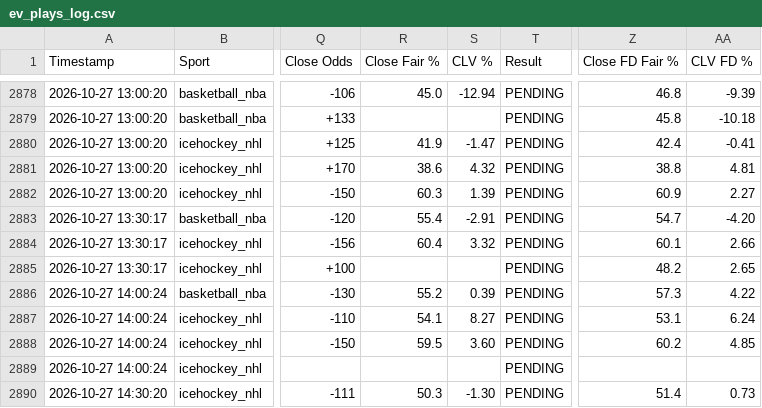
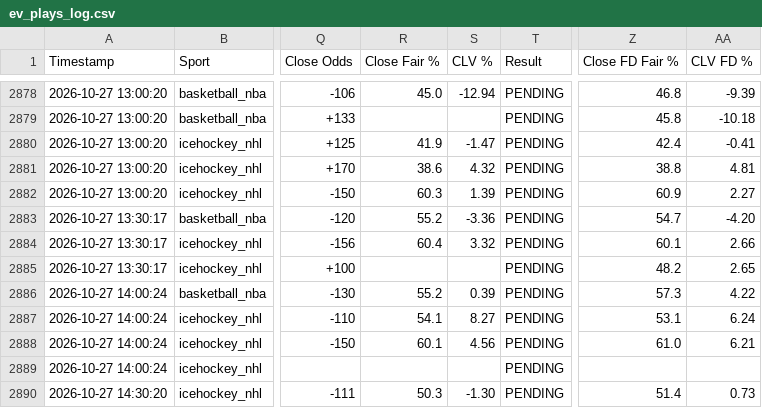
Before and after one commit to matthewmehl14-glitch/fanduel-devig-machine, a CSV file: ev_plays_log.csv, drawn as a sheet; only a part is shown, gaps mark what is left out; the diff covers the shown part only; the diff names each change by its address in the sheet, - before the commit and + after, or states it on an @@ line.

Commit message:
Auto-log new EV plays

```diff
--- a/ev_plays_log.csv
+++ b/ev_plays_log.csv
-R2883 (Close Fair %): 55.4
+R2883 (Close Fair %): 55.2
-S2883 (CLV %): -2.91
+S2883 (CLV %): -3.36
-R2888 (Close Fair %): 59.5
+R2888 (Close Fair %): 60.1
-S2888 (CLV %): 3.60
+S2888 (CLV %): 4.56
-Z2888 (Close FD Fair %): 60.2
+Z2888 (Close FD Fair %): 61.0
-AA2888 (CLV FD %): 4.85
+AA2888 (CLV FD %): 6.21
```
Also changed, not shown: 1 added row and 44 edited cells elsewhere in this file.
